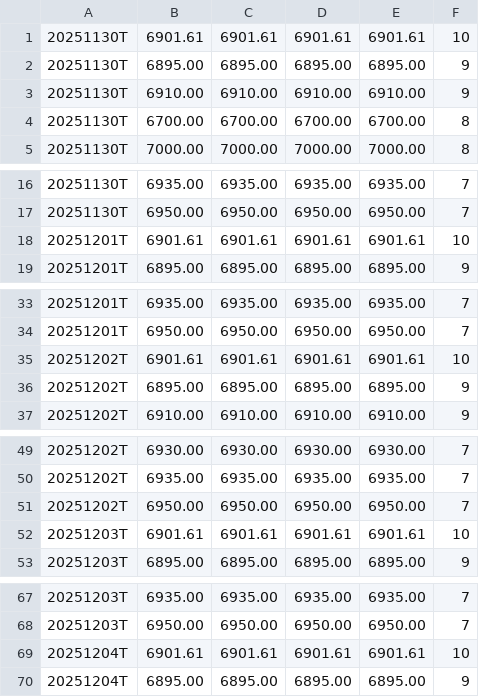
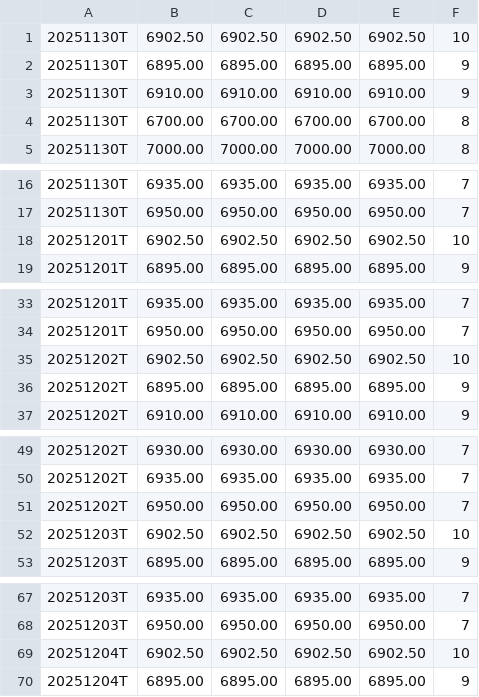
Before and after one commit to enzocosson/seed_enzocosson_gex, a CSV file: es_gex_levels.csv, drawn as a sheet; only a part is shown, gaps mark what is left out; the diff covers the shown part only.

```diff
--- a/es_gex_levels.csv
+++ b/es_gex_levels.csv
@@ -1,2 +1,2 @@
-20251130T,6901.61,6901.61,6901.61,6901.61,10
+20251130T,6902.50,6902.50,6902.50,6902.50,10
 20251130T,6895.00,6895.00,6895.00,6895.00,9
@@ -17,3 +17,3 @@
 20251130T,6950.00,6950.00,6950.00,6950.00,7
-20251201T,6901.61,6901.61,6901.61,6901.61,10
+20251201T,6902.50,6902.50,6902.50,6902.50,10
 20251201T,6895.00,6895.00,6895.00,6895.00,9
@@ -34,3 +34,3 @@
 20251201T,6950.00,6950.00,6950.00,6950.00,7
-20251202T,6901.61,6901.61,6901.61,6901.61,10
+20251202T,6902.50,6902.50,6902.50,6902.50,10
 20251202T,6895.00,6895.00,6895.00,6895.00,9
@@ -51,3 +51,3 @@
 20251202T,6950.00,6950.00,6950.00,6950.00,7
-20251203T,6901.61,6901.61,6901.61,6901.61,10
+20251203T,6902.50,6902.50,6902.50,6902.50,10
 20251203T,6895.00,6895.00,6895.00,6895.00,9
@@ -68,3 +68,3 @@
 20251203T,6950.00,6950.00,6950.00,6950.00,7
-20251204T,6901.61,6901.61,6901.61,6901.61,10
+20251204T,6902.50,6902.50,6902.50,6902.50,10
 20251204T,6895.00,6895.00,6895.00,6895.00,9
```
Also changed, not shown: 104 edited cells elsewhere in this file, es_gex_levels_metadata.csv, nq_gex_levels.csv, 2 other files.
